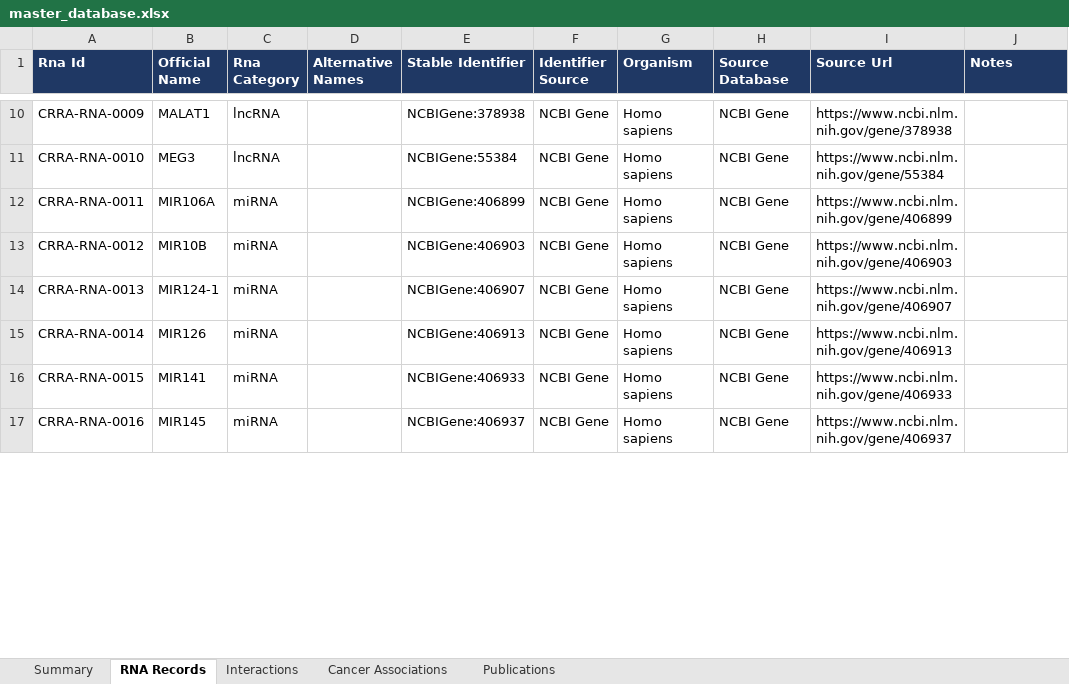
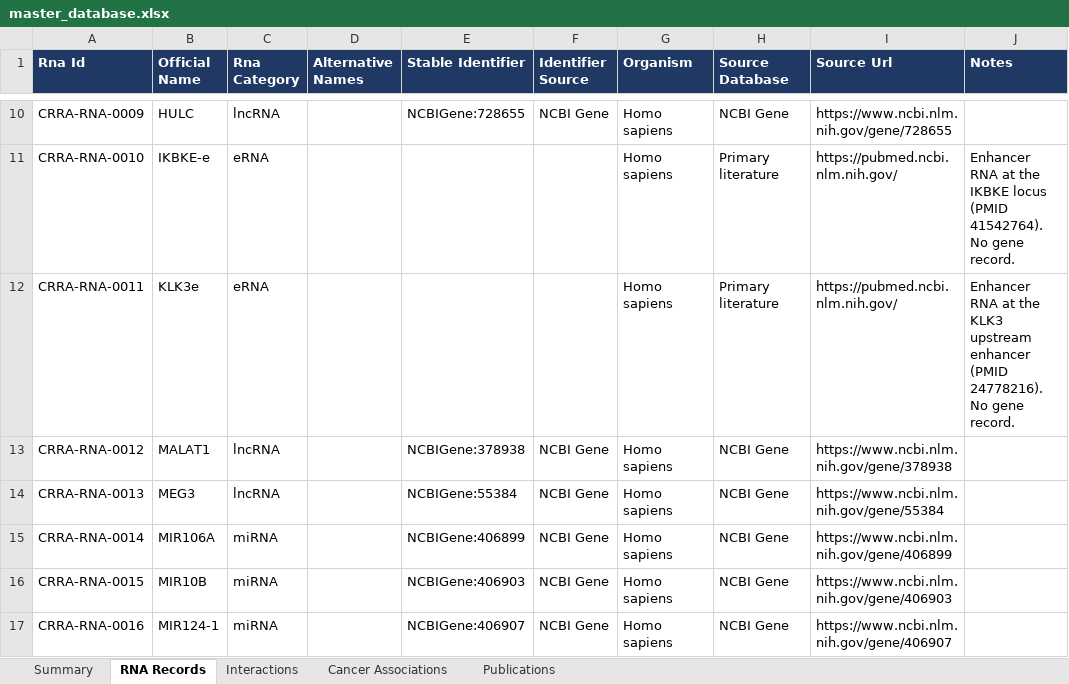
Before and after one commit to potenty/cancer-regulatory-rna-atlas, an Excel workbook: database/master_database.xlsx, sheet RNA Records, drawn as a sheet; only a part is shown, gaps mark what is left out; values as stored, in another font and other column widths than the file's, no borders; the diff covers the shown part only; the diff names each change by its address in the sheet, - before the commit and + after, or states it on an @@ line.

```diff
--- a/database/master_database.xlsx (sheet RNA Records)
+++ b/database/master_database.xlsx (sheet RNA Records)
-B10 (Official Name): MALAT1
+B10 (Official Name): HULC
-E10 (Stable Identifier): NCBIGene:378938
+E10 (Stable Identifier): NCBIGene:728655
-I10 (Source Url): https://www.ncbi.nlm.nih.gov/gene/378938
+I10 (Source Url): https://www.ncbi.nlm.nih.gov/gene/728655
-B11 (Official Name): MEG3
+B11 (Official Name): IKBKE-e
-C11 (Rna Category): lncRNA
+C11 (Rna Category): eRNA
-E11 (Stable Identifier): NCBIGene:55384
+E11 (Stable Identifier): (empty)
-F11:F12 (Identifier Source): NCBI Gene
+F11:F12 (Identifier Source): (empty)
-H11:H12 (Source Database): NCBI Gene
+H11:H12 (Source Database): Primary literature
-I11 (Source Url): https://www.ncbi.nlm.nih.gov/gene/55384
+I11 (Source Url): https://pubmed.ncbi.nlm.nih.gov/
-J11 (Notes): (empty)
+J11 (Notes): Enhancer RNA at the IKBKE locus (PMID 41542764). No gene record.
-B12 (Official Name): MIR106A
+B12 (Official Name): KLK3e
-C12 (Rna Category): miRNA
+C12 (Rna Category): eRNA
-E12 (Stable Identifier): NCBIGene:406899
+E12 (Stable Identifier): (empty)
-I12 (Source Url): https://www.ncbi.nlm.nih.gov/gene/406899
+I12 (Source Url): https://pubmed.ncbi.nlm.nih.gov/
-J12 (Notes): (empty)
+J12 (Notes): Enhancer RNA at the KLK3 upstream enhancer (PMID 24778216). No gene record.
-B13 (Official Name): MIR10B
+B13 (Official Name): MALAT1
-C13:C14 (Rna Category): miRNA
+C13:C14 (Rna Category): lncRNA
-E13 (Stable Identifier): NCBIGene:406903
+E13 (Stable Identifier): NCBIGene:378938
-I13 (Source Url): https://www.ncbi.nlm.nih.gov/gene/406903
+I13 (Source Url): https://www.ncbi.nlm.nih.gov/gene/378938
-B14 (Official Name): MIR124-1
+B14 (Official Name): MEG3
-E14 (Stable Identifier): NCBIGene:406907
+E14 (Stable Identifier): NCBIGene:55384
-I14 (Source Url): https://www.ncbi.nlm.nih.gov/gene/406907
+I14 (Source Url): https://www.ncbi.nlm.nih.gov/gene/55384
-B15 (Official Name): MIR126
+B15 (Official Name): MIR106A
-E15 (Stable Identifier): NCBIGene:406913
+E15 (Stable Identifier): NCBIGene:406899
-I15 (Source Url): https://www.ncbi.nlm.nih.gov/gene/406913
+I15 (Source Url): https://www.ncbi.nlm.nih.gov/gene/406899
-B16 (Official Name): MIR141
+B16 (Official Name): MIR10B
-E16 (Stable Identifier): NCBIGene:406933
+E16 (Stable Identifier): NCBIGene:406903
-I16 (Source Url): https://www.ncbi.nlm.nih.gov/gene/406933
+I16 (Source Url): https://www.ncbi.nlm.nih.gov/gene/406903
-B17 (Official Name): MIR145
+B17 (Official Name): MIR124-1
-E17 (Stable Identifier): NCBIGene:406937
+E17 (Stable Identifier): NCBIGene:406907
-I17 (Source Url): https://www.ncbi.nlm.nih.gov/gene/406937
+I17 (Source Url): https://www.ncbi.nlm.nih.gov/gene/406907
```
Also changed, not shown: 7 added rows and 146 edited cells elsewhere in this sheet, sheet Interactions, sheet Summary, 8 other files.
